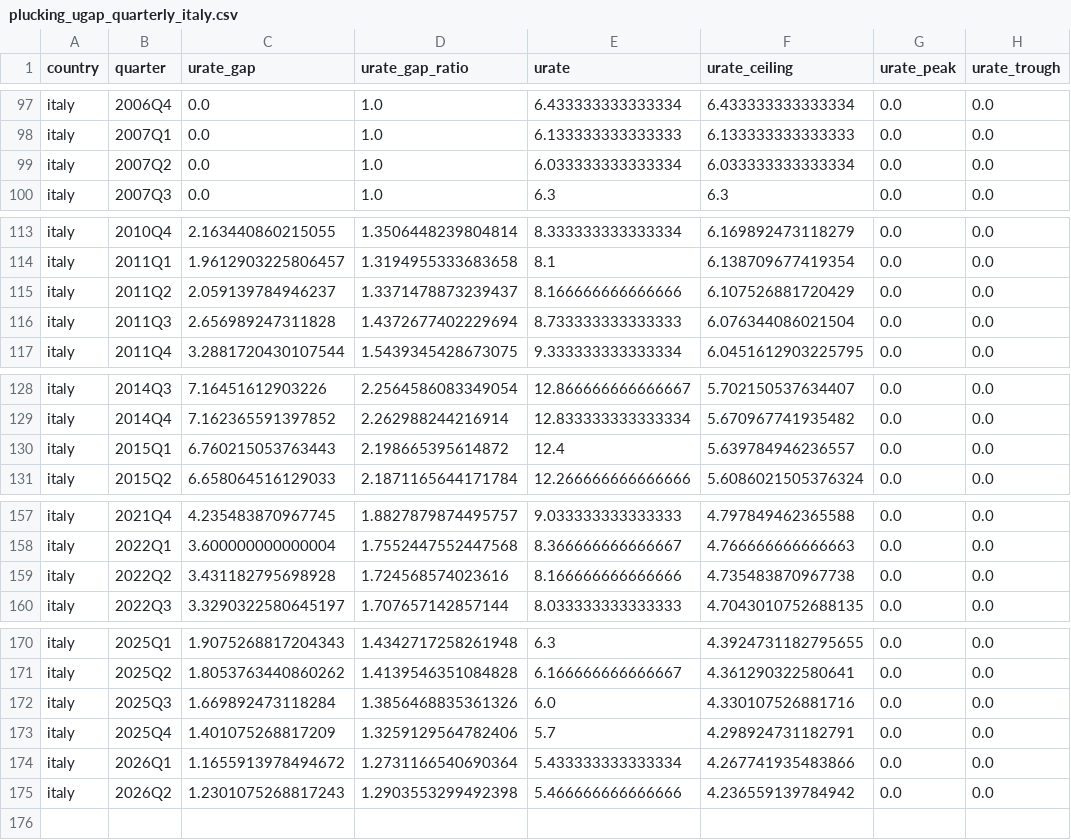
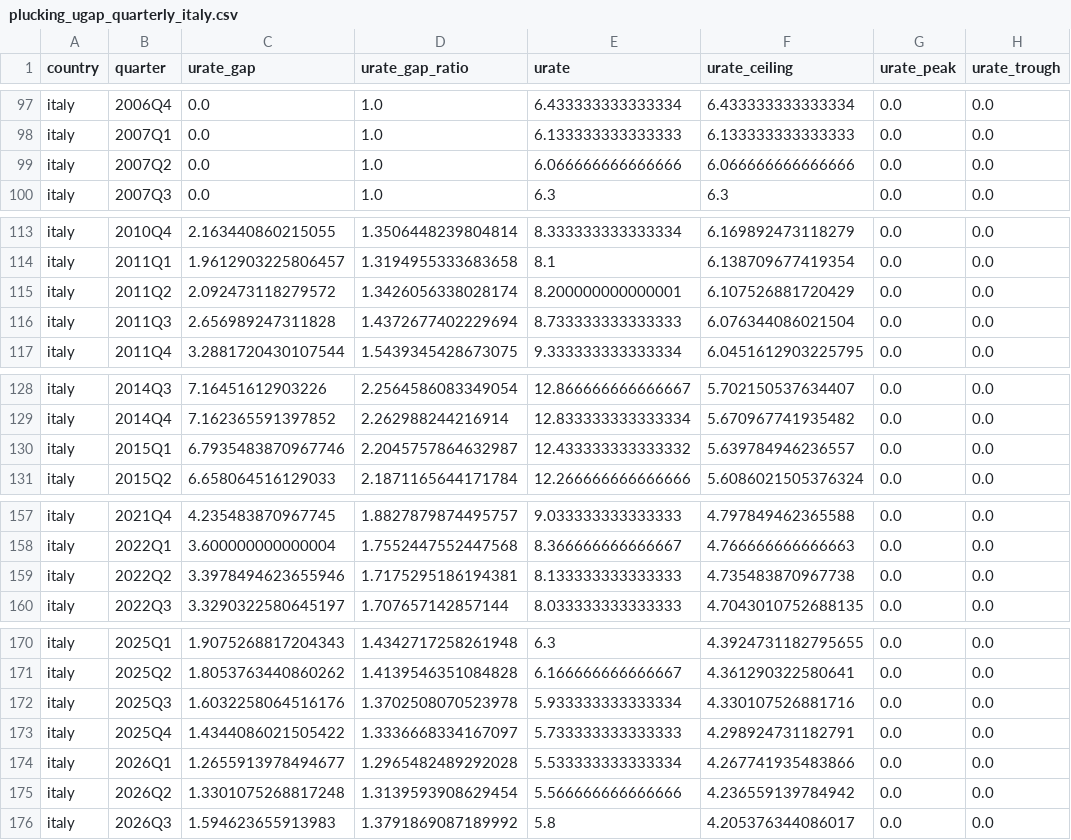
Before and after one commit to suahjl/dashboard-global-plucking, a CSV file: data-dashboard/plucking_ugap_quarterly_italy.csv, drawn as a sheet; only a part is shown, gaps mark what is left out.

```diff
--- a/data-dashboard/plucking_ugap_quarterly_italy.csv
+++ b/data-dashboard/plucking_ugap_quarterly_italy.csv
@@ -98,3 +98,3 @@ italy,2006Q4,0.0,1.0,6.433333333333334,6.433333333333334,0.0,0.0
 italy,2007Q1,0.0,1.0,6.133333333333333,6.133333333333333,0.0,0.0
-italy,2007Q2,0.0,1.0,6.033333333333334,6.033333333333334,0.0,0.0
+italy,2007Q2,0.0,1.0,6.066666666666666,6.066666666666666,0.0,0.0
 italy,2007Q3,0.0,1.0,6.3,6.3,0.0,0.0
@@ -114,3 +114,3 @@ italy,2010Q4,2.163440860215055,1.3506448239804814,8.333333333333334,6.1698924731
 italy,2011Q1,1.9612903225806457,1.3194955333683658,8.1,6.138709677419354,0.0,0.0
-italy,2011Q2,2.059139784946237,1.3371478873239437,8.166666666666666,6.107526881720429,0.0,0.0
+italy,2011Q2,2.092473118279572,1.3426056338028174,8.200000000000001,6.107526881720429,0.0,0.0
 italy,2011Q3,2.656989247311828,1.4372677402229694,8.733333333333333,6.076344086021504,0.0,0.0
@@ -129,3 +129,3 @@ italy,2014Q3,7.16451612903226,2.2564586083349054,12.866666666666667,5.7021505376
 italy,2014Q4,7.162365591397852,2.262988244216914,12.833333333333334,5.670967741935482,0.0,0.0
-italy,2015Q1,6.760215053763443,2.198665395614872,12.4,5.639784946236557,0.0,0.0
+italy,2015Q1,6.7935483870967746,2.2045757864632987,12.433333333333332,5.639784946236557,0.0,0.0
 italy,2015Q2,6.658064516129033,2.1871165644171784,12.266666666666666,5.6086021505376324,0.0,0.0
@@ -158,3 +158,3 @@ italy,2021Q4,4.235483870967745,1.8827879874495757,9.033333333333333,4.7978494623
 italy,2022Q1,3.600000000000004,1.7552447552447568,8.366666666666667,4.766666666666663,0.0,0.0
-italy,2022Q2,3.431182795698928,1.724568574023616,8.166666666666666,4.735483870967738,0.0,0.0
+italy,2022Q2,3.3978494623655946,1.7175295186194381,8.133333333333333,4.735483870967738,0.0,0.0
 italy,2022Q3,3.3290322580645197,1.707657142857144,8.033333333333333,4.7043010752688135,0.0,0.0
@@ -171,5 +171,6 @@ italy,2025Q1,1.9075268817204343,1.4342717258261948,6.3,4.3924731182795655,0.0,0.
 italy,2025Q2,1.8053763440860262,1.4139546351084828,6.166666666666667,4.361290322580641,0.0,0.0
-italy,2025Q3,1.669892473118284,1.3856468835361326,6.0,4.330107526881716,0.0,0.0
-italy,2025Q4,1.401075268817209,1.3259129564782406,5.7,4.298924731182791,0.0,0.0
-italy,2026Q1,1.1655913978494672,1.2731166540690364,5.433333333333334,4.267741935483866,0.0,0.0
-italy,2026Q2,1.2301075268817243,1.2903553299492398,5.466666666666666,4.236559139784942,0.0,0.0
+italy,2025Q3,1.6032258064516176,1.3702508070523978,5.933333333333334,4.330107526881716,0.0,0.0
+italy,2025Q4,1.4344086021505422,1.3336668334167097,5.733333333333333,4.298924731182791,0.0,0.0
+italy,2026Q1,1.2655913978494677,1.2965482489292028,5.533333333333334,4.267741935483866,0.0,0.0
+italy,2026Q2,1.3301075268817248,1.3139593908629454,5.566666666666666,4.236559139784942,0.0,0.0
+italy,2026Q3,1.594623655913983,1.3791869087189992,5.8,4.205376344086017,0.0,0.0
```
Also changed, not shown: data-dashboard/plucking_ugap_quarterly.csv, data-dashboard/plucking_ugap_quarterly_australia.csv, 15 other files.
